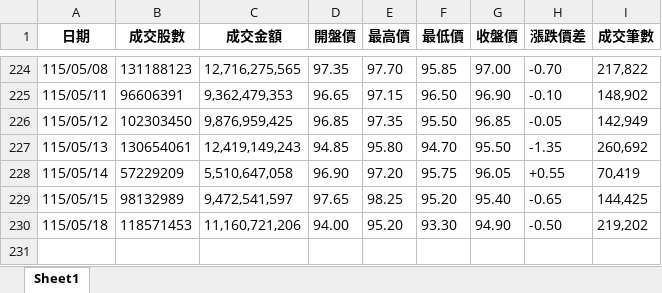
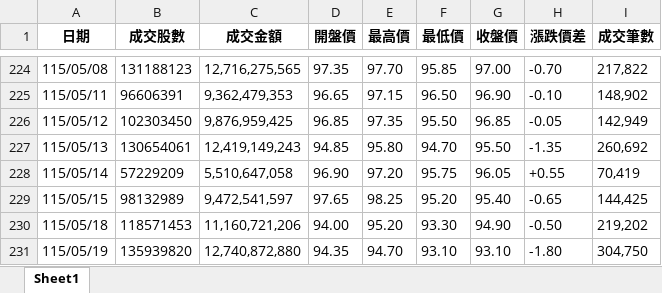
Before and after one commit to Chihayafuru1003/etf-crawler, an Excel workbook: 0050_one year.xlsx, sheet Sheet1, drawn as a sheet; only a part is shown, gaps mark what is left out; values as stored, in another font and other column widths than the file's, no borders; the diff names each change by its address in the sheet, - before the commit and + after, or states it on an @@ line.

```diff
--- a/0050_one year.xlsx (sheet Sheet1)
+++ b/0050_one year.xlsx (sheet Sheet1)
+row 231: 115/05/19 | 135939820 | 12,740,872,880 | 94.35 | 94.70 | 93.10 | 93.10 | -1.80 | 304,750
```
Also changed, not shown: 1 other file.
